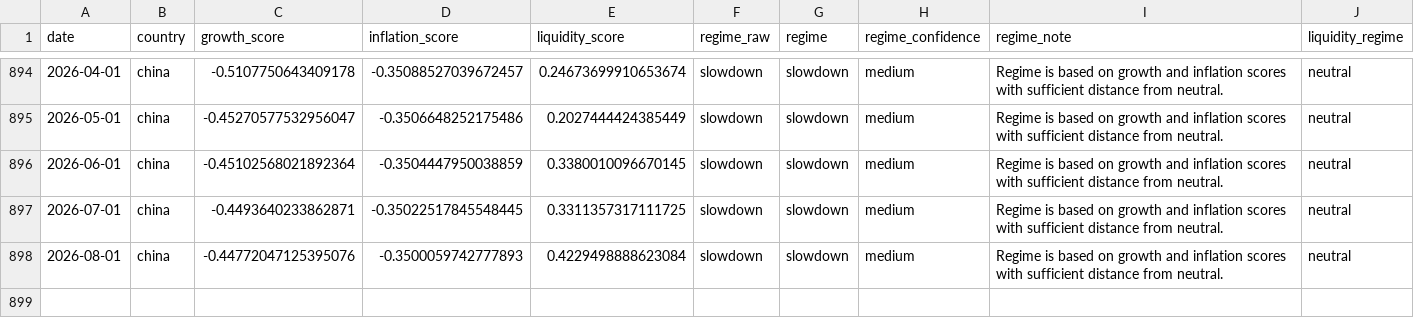
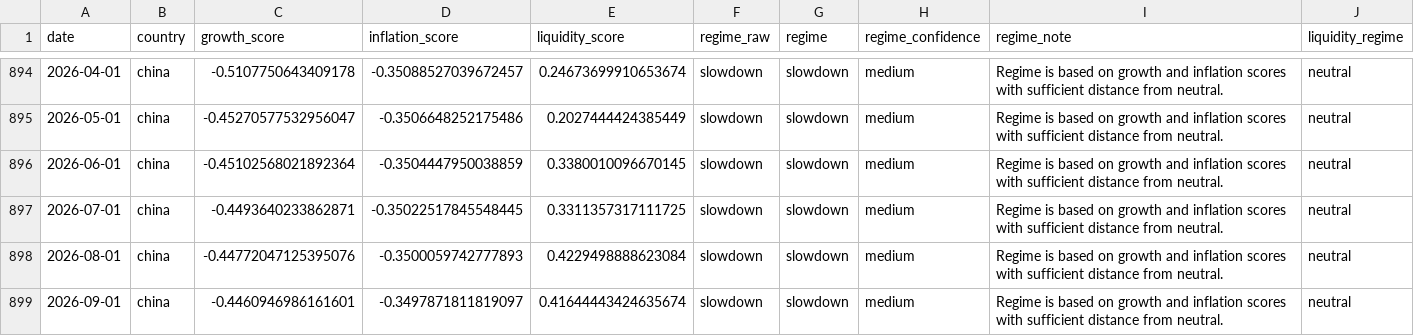
Before and after one commit to Ethan4Zhou/Global-Macro-Monitor, a CSV file: data/processed/china_macro_regimes.csv, drawn as a sheet; only a part is shown, gaps mark what is left out.

```diff
--- a/data/processed/china_macro_regimes.csv
+++ b/data/processed/china_macro_regimes.csv
@@ -898 +898,2 @@ date,country,growth_score,inflation_score,liquidity_score,regime_raw,regime,regi
 2026-08-01,china,-0.44772047125395076,-0.3500059742777893,0.4229498888623084,slowdown,slowdown,medium,Regime is based on growth and inflation scores with sufficient distance from neutral.,neutral
+2026-09-01,china,-0.4460946986161601,-0.3497871811819097,0.41644443424635674,slowdown,slowdown,medium,Regime is based on growth and inflation scores with sufficient distance from neutral.,neutral
```
Also changed, not shown: data/processed/china_valuation_features.csv, data/processed/consensus_diagnostics.csv, 30 other files.
